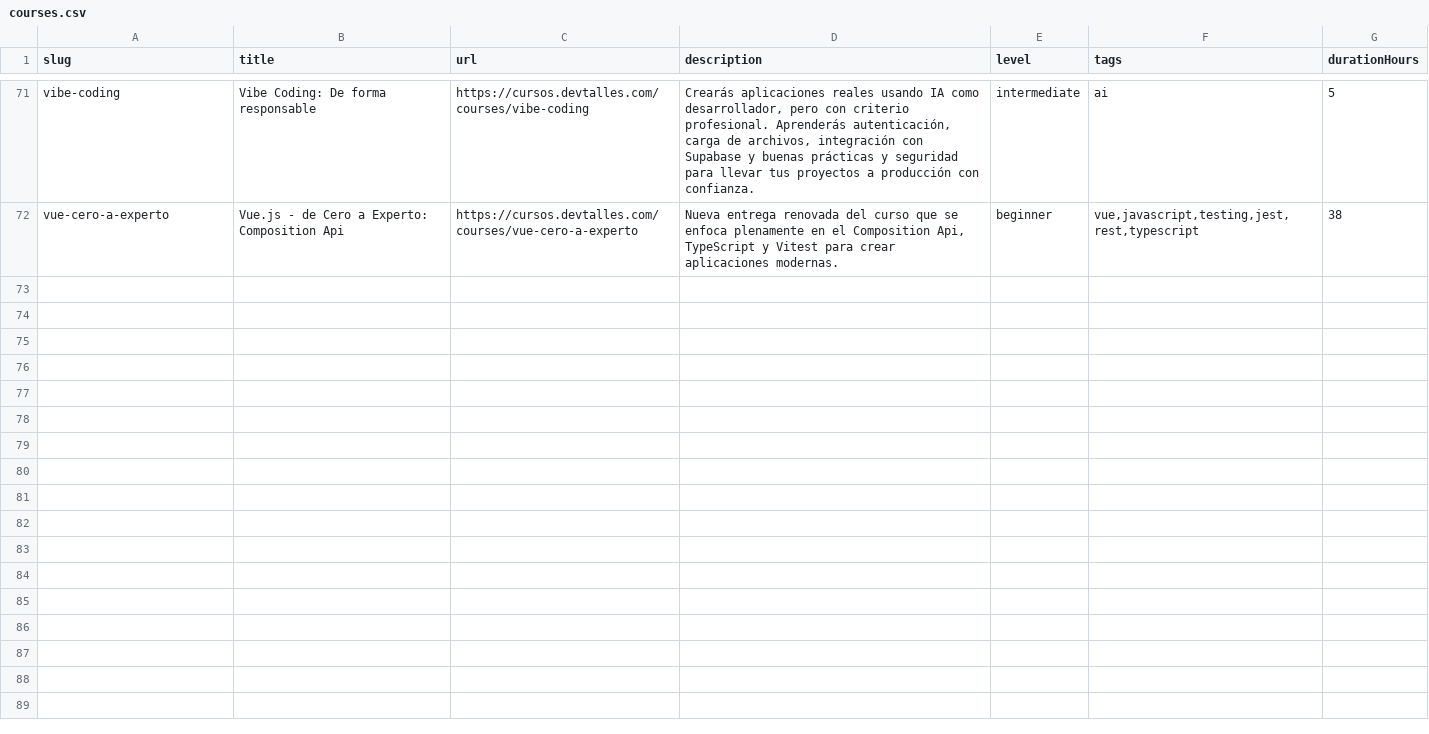
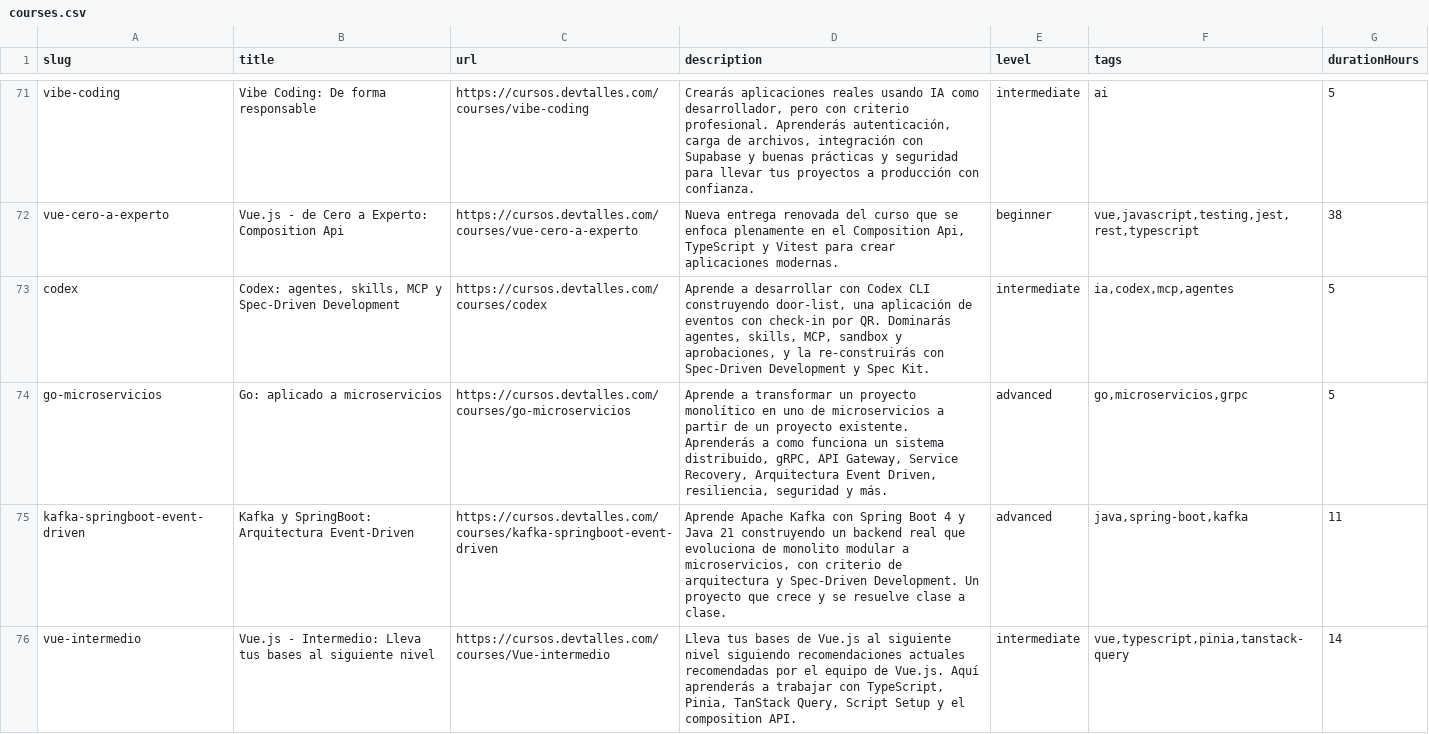
Before and after one commit to CARLOSBA90/team-baymax-code-quest-2026, a CSV file: backend/prisma/seed/courses.csv, drawn as a sheet; only a part is shown, gaps mark what is left out.

Commit message:
feat(catalog): agregar al CSV los cursos vigentes que el scraper no trajo
Codex, Go Microservicios, Kafka + Spring Boot y Vue Intermedio, con los datos de la importación anterior (título, url, descripción, nivel, tags y duración).

```diff
--- a/backend/prisma/seed/courses.csv
+++ b/backend/prisma/seed/courses.csv
@@ -72 +72,5 @@ vibe-coding,Vibe Coding: De forma responsable,https://cursos.devtalles.com/cours
 vue-cero-a-experto,Vue.js - de Cero a Experto: Composition Api,https://cursos.devtalles.com/courses/vue-cero-a-experto,"Nueva entrega renovada del curso que se enfoca plenamente en el Composition Api, TypeScript y Vitest para crear aplicaciones modernas.",beginner,"vue,javascript,testing,jest,rest,typescript",38
+codex,"Codex: agentes, skills, MCP y Spec-Driven Development",https://cursos.devtalles.com/courses/codex,"Aprende a desarrollar con Codex CLI construyendo door-list, una aplicación de eventos con check-in por QR. Dominarás agentes, skills, MCP, sandbox y aprobaciones, y la re-construirás con Spec-Driven Development y Spec Kit.",intermediate,"ia,codex,mcp,agentes",5
+go-microservicios,Go: aplicado a microservicios,https://cursos.devtalles.com/courses/go-microservicios,"Aprende a transformar un proyecto monolítico en uno de microservicios a partir de un proyecto existente. Aprenderás a como funciona un sistema distribuido, gRPC, API Gateway, Service Recovery, Arquitectura Event Driven, resiliencia, seguridad y más.",advanced,"go,microservicios,grpc",5
+kafka-springboot-event-driven,Kafka y SpringBoot: Arquitectura Event-Driven,https://cursos.devtalles.com/courses/kafka-springboot-event-driven,"Aprende Apache Kafka con Spring Boot 4 y Java 21 construyendo un backend real que evoluciona de monolito modular a microservicios, con criterio de arquitectura y Spec-Driven Development. Un proyecto que crece y se resuelve clase a clase.",advanced,"java,spring-boot,kafka",11
+vue-intermedio,Vue.js - Intermedio: Lleva tus bases al siguiente nivel,https://cursos.devtalles.com/courses/Vue-intermedio,"Lleva tus bases de Vue.js al siguiente nivel siguiendo recomendaciones actuales recomendadas por el equipo de Vue.js. Aquí aprenderás a trabajar con TypeScript, Pinia, TanStack Query, Script Setup y el composition API.",intermediate,"vue,typescript,pinia,tanstack-query",14
```
